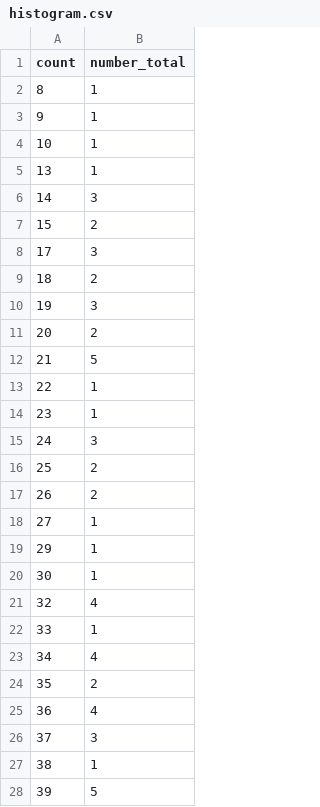
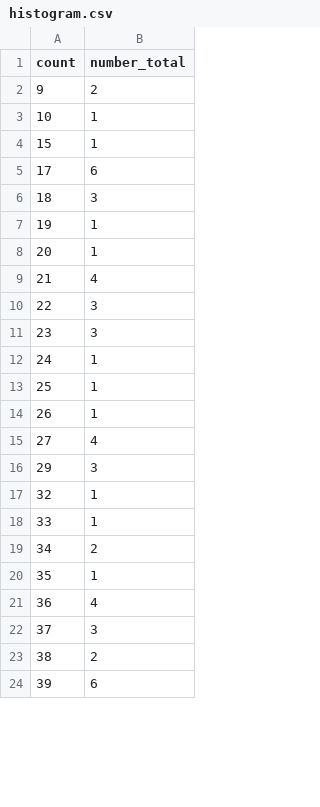
Before and after one commit to kina2711/vn-lottery-xsmb, a CSV file: data/reports/histogram.csv, drawn as a sheet; only a part is shown; the diff covers the shown part only.

```diff
--- a/data/reports/histogram.csv
+++ b/data/reports/histogram.csv
@@ -1,28 +1,24 @@
 count,number_total
-8,1
-9,1
+9,2
 10,1
-13,1
-14,3
-15,2
-17,3
-18,2
-19,3
-20,2
-21,5
-22,1
-23,1
-24,3
-25,2
-26,2
-27,1
-29,1
-30,1
-32,4
+15,1
+17,6
+18,3
+19,1
+20,1
+21,4
+22,3
+23,3
+24,1
+25,1
+26,1
+27,4
+29,3
+32,1
 33,1
-34,4
-35,2
+34,2
+35,1
 36,4
 37,3
-38,1
-39,5
+38,2
+39,6
```
Also changed, not shown: 2 added rows, 3 removed rows and 17 edited cells elsewhere in this file, data/processed/draws.csv, data/reports/heatmap.csv, 10 other files.
